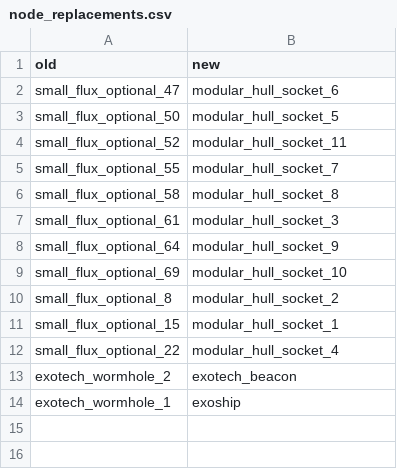
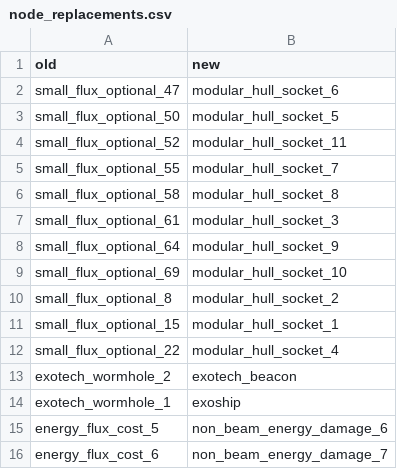
Before and after one commit to ExiledPortals/ExiledSector, a CSV file: data/config/exiledSector/node_replacements.csv, drawn as a sheet.

```diff
--- a/data/config/exiledSector/node_replacements.csv
+++ b/data/config/exiledSector/node_replacements.csv
@@ -14 +14,3 @@ exotech_wormhole_2,exotech_beacon
 exotech_wormhole_1,exoship
+energy_flux_cost_5,non_beam_energy_damage_6
+energy_flux_cost_6,non_beam_energy_damage_7
```
Also changed, not shown: 2 other files.
